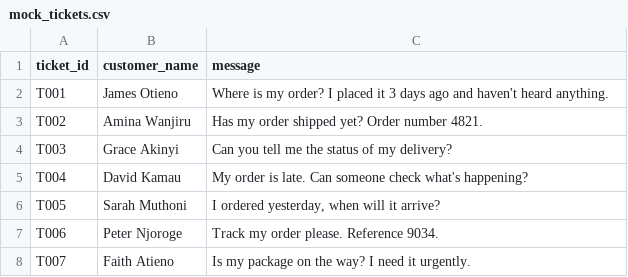
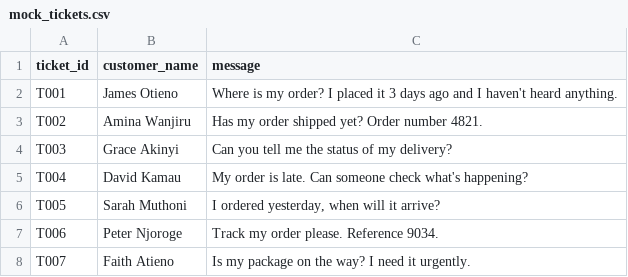
Before and after one commit to MKH21-Engineer/northstar-mvp, a CSV file: data/mock_tickets.csv, drawn as a sheet; only a part is shown.

```diff
--- a/data/mock_tickets.csv
+++ b/data/mock_tickets.csv
@@ -1,3 +1,3 @@
 ticket_id,customer_name,message
-T001,James Otieno,"Where is my order? I placed it 3 days ago and haven't heard anything."
+T001,James Otieno,"Where is my order? I placed it 3 days ago and I haven't heard anything."
 T002,Amina Wanjiru,"Has my order shipped yet? Order number 4821."
```
